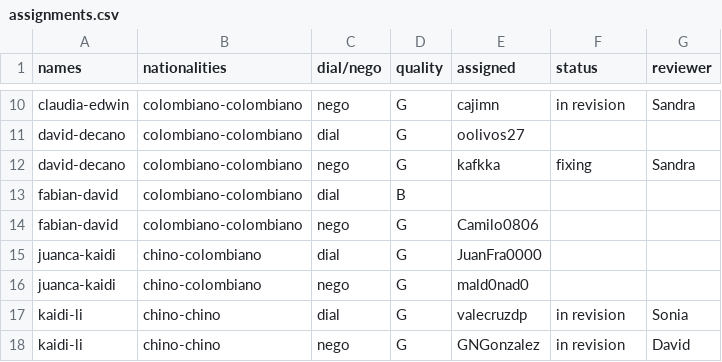
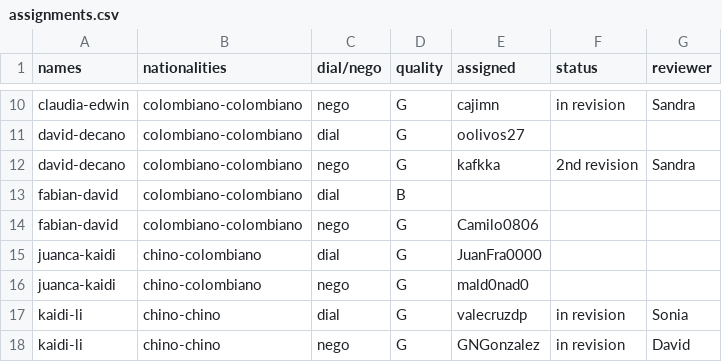
Before and after one commit to oolivos27/Allignment, a CSV file: assignments.csv, drawn as a sheet; only a part is shown, gaps mark what is left out.

Commit message:
Update assignments.csv

```diff
--- a/assignments.csv
+++ b/assignments.csv
@@ -11,3 +11,3 @@ claudia-edwin,colombiano-colombiano,nego,G,cajimn,in revision,Sandra
 david-decano,colombiano-colombiano,dial,G,oolivos27,,
-david-decano,colombiano-colombiano,nego,G,kafkka,fixing,Sandra
+david-decano,colombiano-colombiano,nego,G,kafkka,2nd revision,Sandra
 fabian-david,colombiano-colombiano,dial,B,,,
```
